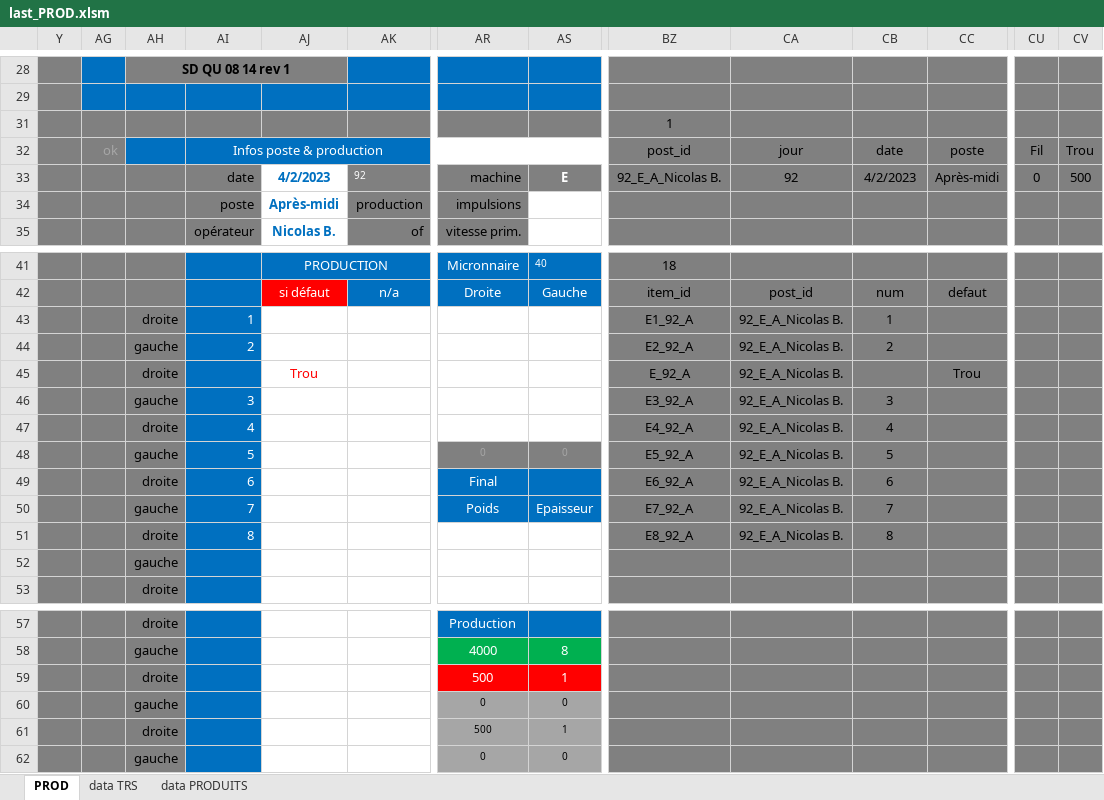
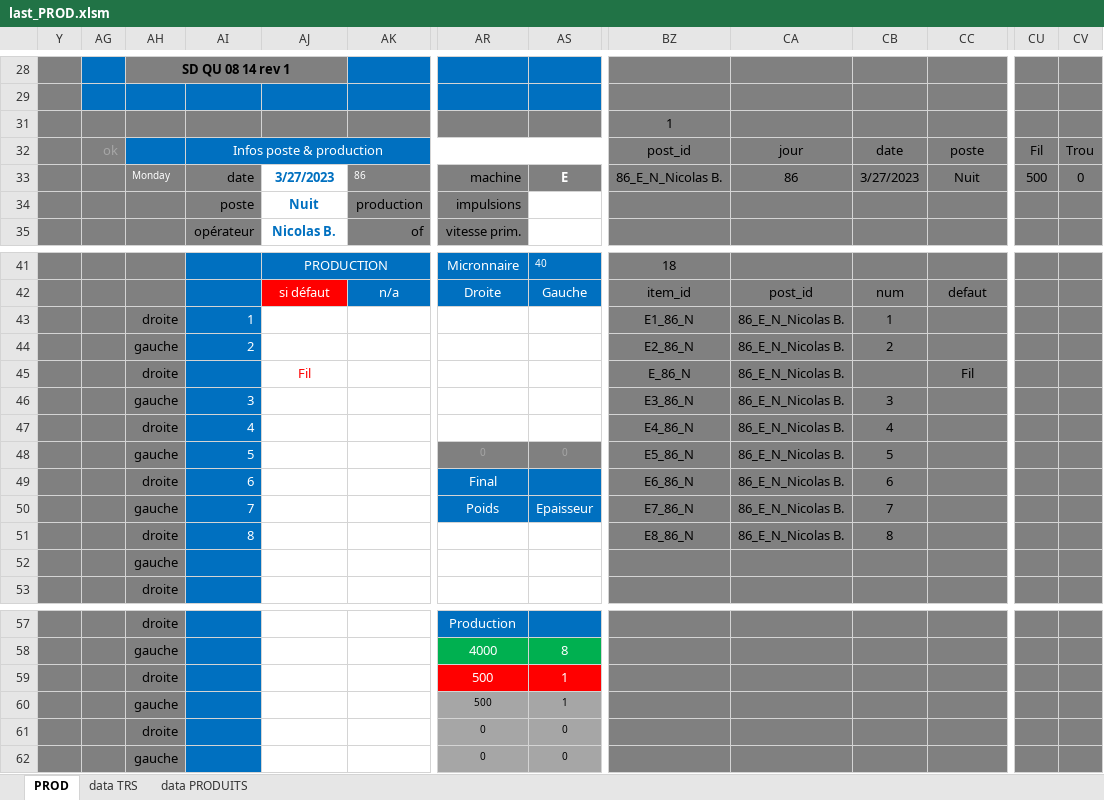
Before and after one commit to NicoWithManyO/sgq, an Excel workbook: last_PROD.xlsm, sheet PROD, drawn as a sheet; only a part is shown, gaps mark what is left out; values as stored, in another font and other column widths than the file's, no borders; charts and pictures and conditional formats not drawn; the diff names each change by its address in the sheet, - before the commit and + after, or states it on an @@ line.

```diff
--- a/last_PROD.xlsm (sheet PROD)
+++ b/last_PROD.xlsm (sheet PROD)
-AH33: (empty)
+AH33: Monday
-AJ33: 4/2/2023
+AJ33: 3/27/2023
-AK33: 92
+AK33: 86
-BZ33: 92_E_A_Nicolas B.
+BZ33: 86_E_N_Nicolas B.
-CA33: 92
+CA33: 86
-CB33: 4/2/2023
+CB33: 3/27/2023
-CC33: Après-midi
+CC33: Nuit
-CU33: 0
+CU33: 500
-CV33: 500
+CV33: 0
-AJ34: Après-midi
+AJ34: Nuit
-BZ43: E1_92_A
+BZ43: E1_86_N
-CA43:CA51: 92_E_A_Nicolas B.
+CA43:CA51: 86_E_N_Nicolas B.
-BZ44: E2_92_A
+BZ44: E2_86_N
-AJ45: Trou
+AJ45: Fil
-BZ45: E_92_A
+BZ45: E_86_N
-CC45: Trou
+CC45: Fil
-BZ46: E3_92_A
+BZ46: E3_86_N
-BZ47: E4_92_A
+BZ47: E4_86_N
-BZ48: E5_92_A
+BZ48: E5_86_N
-BZ49: E6_92_A
+BZ49: E6_86_N
-BZ50: E7_92_A
+BZ50: E7_86_N
-BZ51: E8_92_A
+BZ51: E8_86_N
-AR60: 0
+AR60: 500
-AS60: 0
+AS60: 1
-AR61: 500
+AR61: 0
-AS61: 1
+AS61: 0
```
Also changed, not shown: sheet data PRODUITS, sheet data TRS, charts or pictures, 1 other file.
